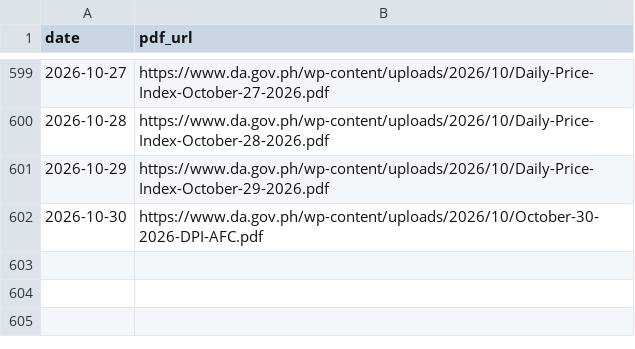
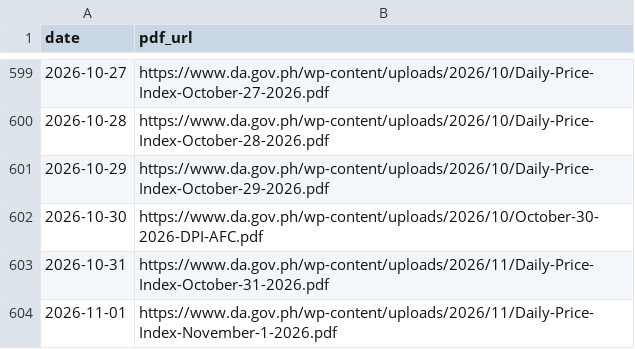
Before and after one commit to LeinnarF/Philippine-Commodity-Price-Tracker, a CSV file: data/server_daily_bulletins.csv, drawn as a sheet; only a part is shown, gaps mark what is left out; the diff names each change by its address in the sheet, - before the commit and + after, or states it on an @@ line.

```diff
--- a/data/server_daily_bulletins.csv
+++ b/data/server_daily_bulletins.csv
+row 603: 2026-10-31 | https://www.da.gov.ph/wp-content/uploads/2026/11/Daily-Price-Index-October-31-2026.pdf
+row 604: 2026-11-01 | https://www.da.gov.ph/wp-content/uploads/2026/11/Daily-Price-Index-November-1-2026.pdf
```
Also changed, not shown: data/pipeline_execution_logs.csv, 1 other file.
